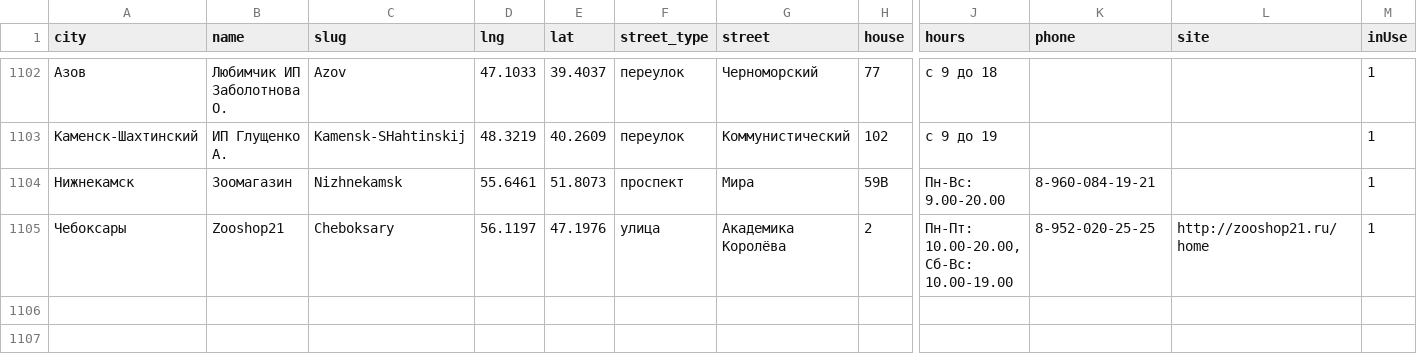
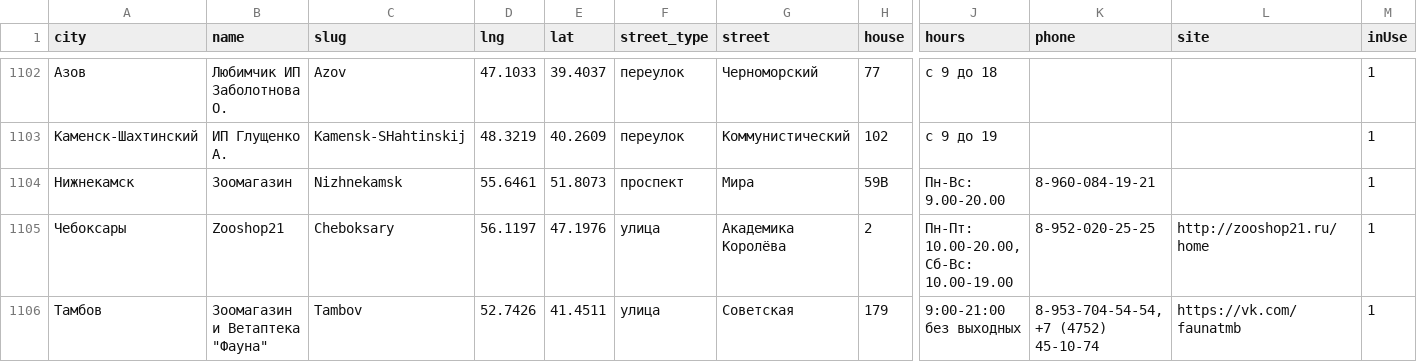
Before and after one commit to fruit765/map, a CSV file: data/test.csv, drawn as a sheet; only a part is shown, gaps mark what is left out; rows hold the shown columns only; the diff names each change by its address in the sheet, - before the commit and + after, or states it on an @@ line.

Commit message:
добавил одну точку 12.02.2020

```diff
--- a/data/test.csv
+++ b/data/test.csv
+row 1106: Тамбов | Зоомагазин и Ветаптека "Фауна" | Tambov | 52.7426 | 41.4511 | улица | Советская | 179 | 9:00-21:00 без выходных | 8-953-704-54-54, +7 (4752) 45-10-74 | https://vk.com/faunatmb | 1
```
